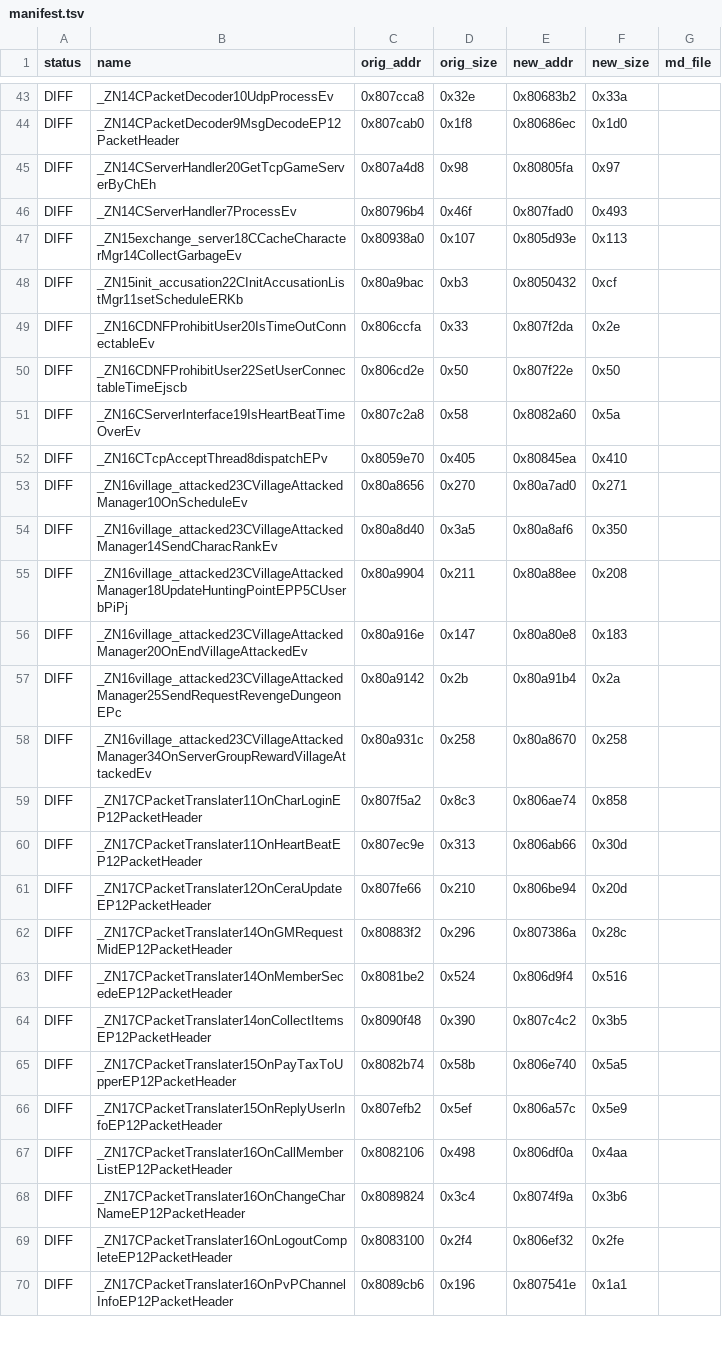
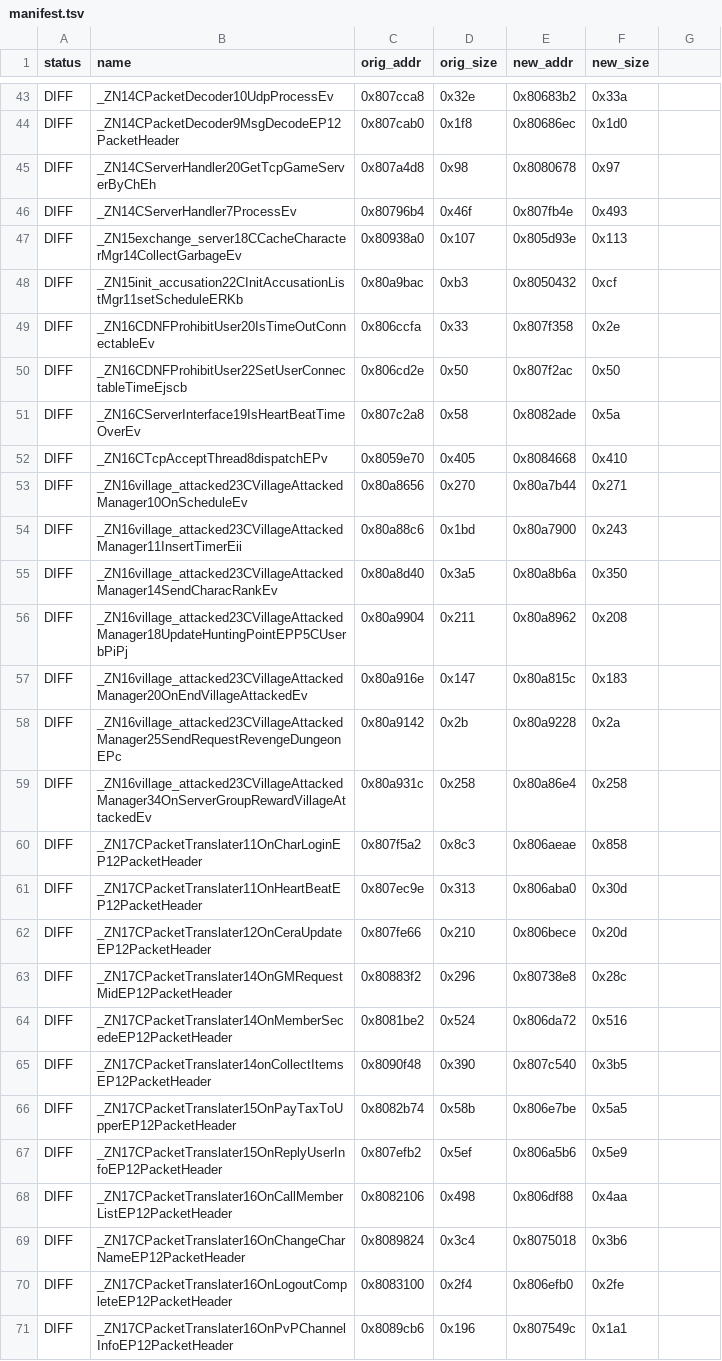
Before and after one commit to LoyieKing/dnf_workspace, a TSV file: dnf_decompile/function_reports/monitor/manifest.tsv, drawn as a sheet; only a part is shown, gaps mark what is left out; the diff covers the shown part only.

Commit message:
reports: 水位同步

```diff
--- a/dnf_decompile/function_reports/monitor/manifest.tsv
+++ b/dnf_decompile/function_reports/monitor/manifest.tsv
@@ -1 +1 @@
-status	name	orig_addr	orig_size	new_addr	new_size	md_file
+status	name	orig_addr	orig_size	new_addr	new_size
@@ -44,27 +44,28 @@ DIFF	_ZN14CPacketDecoder10UdpProcessEv	0x807cca8	0x32e	0x80683b2	0x33a
 DIFF	_ZN14CPacketDecoder9MsgDecodeEP12PacketHeader	0x807cab0	0x1f8	0x80686ec	0x1d0
-DIFF	_ZN14CServerHandler20GetTcpGameServerByChEh	0x807a4d8	0x98	0x80805fa	0x97
-DIFF	_ZN14CServerHandler7ProcessEv	0x80796b4	0x46f	0x807fad0	0x493
+DIFF	_ZN14CServerHandler20GetTcpGameServerByChEh	0x807a4d8	0x98	0x8080678	0x97
+DIFF	_ZN14CServerHandler7ProcessEv	0x80796b4	0x46f	0x807fb4e	0x493
 DIFF	_ZN15exchange_server18CCacheCharacterMgr14CollectGarbageEv	0x80938a0	0x107	0x805d93e	0x113
 DIFF	_ZN15init_accusation22CInitAccusationListMgr11setScheduleERKb	0x80a9bac	0xb3	0x8050432	0xcf
-DIFF	_ZN16CDNFProhibitUser20IsTimeOutConnectableEv	0x806ccfa	0x33	0x807f2da	0x2e
-DIFF	_ZN16CDNFProhibitUser22SetUserConnectableTimeEjscb	0x806cd2e	0x50	0x807f22e	0x50
-DIFF	_ZN16CServerInterface19IsHeartBeatTimeOverEv	0x807c2a8	0x58	0x8082a60	0x5a
-DIFF	_ZN16CTcpAcceptThread8dispatchEPv	0x8059e70	0x405	0x80845ea	0x410
-DIFF	_ZN16village_attacked23CVillageAttackedManager10OnScheduleEv	0x80a8656	0x270	0x80a7ad0	0x271
-DIFF	_ZN16village_attacked23CVillageAttackedManager14SendCharacRankEv	0x80a8d40	0x3a5	0x80a8af6	0x350
-DIFF	_ZN16village_attacked23CVillageAttackedManager18UpdateHuntingPointEPP5CUserbPiPj	0x80a9904	0x211	0x80a88ee	0x208
-DIFF	_ZN16village_attacked23CVillageAttackedManager20OnEndVillageAttackedEv	0x80a916e	0x147	0x80a80e8	0x183
-DIFF	_ZN16village_attacked23CVillageAttackedManager25SendRequestRevengeDungeonEPc	0x80a9142	0x2b	0x80a91b4	0x2a
-DIFF	_ZN16village_attacked23CVillageAttackedManager34OnServerGroupRewardVillageAttackedEv	0x80a931c	0x258	0x80a8670	0x258
-DIFF	_ZN17CPacketTranslater11OnCharLoginEP12PacketHeader	0x807f5a2	0x8c3	0x806ae74	0x858
-DIFF	_ZN17CPacketTranslater11OnHeartBeatEP12PacketHeader	0x807ec9e	0x313	0x806ab66	0x30d
-DIFF	_ZN17CPacketTranslater12OnCeraUpdateEP12PacketHeader	0x807fe66	0x210	0x806be94	0x20d
-DIFF	_ZN17CPacketTranslater14OnGMRequestMidEP12PacketHeader	0x80883f2	0x296	0x807386a	0x28c
-DIFF	_ZN17CPacketTranslater14OnMemberSecedeEP12PacketHeader	0x8081be2	0x524	0x806d9f4	0x516
-DIFF	_ZN17CPacketTranslater14onCollectItemsEP12PacketHeader	0x8090f48	0x390	0x807c4c2	0x3b5
-DIFF	_ZN17CPacketTranslater15OnPayTaxToUpperEP12PacketHeader	0x8082b74	0x58b	0x806e740	0x5a5
-DIFF	_ZN17CPacketTranslater15OnReplyUserInfoEP12PacketHeader	0x807efb2	0x5ef	0x806a57c	0x5e9
-DIFF	_ZN17CPacketTranslater16OnCallMemberListEP12PacketHeader	0x8082106	0x498	0x806df0a	0x4aa
-DIFF	_ZN17CPacketTranslater16OnChangeCharNameEP12PacketHeader	0x8089824	0x3c4	0x8074f9a	0x3b6
-DIFF	_ZN17CPacketTranslater16OnLogoutCompleteEP12PacketHeader	0x8083100	0x2f4	0x806ef32	0x2fe
-DIFF	_ZN17CPacketTranslater16OnPvPChannelInfoEP12PacketHeader	0x8089cb6	0x196	0x807541e	0x1a1
+DIFF	_ZN16CDNFProhibitUser20IsTimeOutConnectableEv	0x806ccfa	0x33	0x807f358	0x2e
+DIFF	_ZN16CDNFProhibitUser22SetUserConnectableTimeEjscb	0x806cd2e	0x50	0x807f2ac	0x50
+DIFF	_ZN16CServerInterface19IsHeartBeatTimeOverEv	0x807c2a8	0x58	0x8082ade	0x5a
+DIFF	_ZN16CTcpAcceptThread8dispatchEPv	0x8059e70	0x405	0x8084668	0x410
+DIFF	_ZN16village_attacked23CVillageAttackedManager10OnScheduleEv	0x80a8656	0x270	0x80a7b44	0x271
+DIFF	_ZN16village_attacked23CVillageAttackedManager11InsertTimerEii	0x80a88c6	0x1bd	0x80a7900	0x243
+DIFF	_ZN16village_attacked23CVillageAttackedManager14SendCharacRankEv	0x80a8d40	0x3a5	0x80a8b6a	0x350
+DIFF	_ZN16village_attacked23CVillageAttackedManager18UpdateHuntingPointEPP5CUserbPiPj	0x80a9904	0x211	0x80a8962	0x208
+DIFF	_ZN16village_attacked23CVillageAttackedManager20OnEndVillageAttackedEv	0x80a916e	0x147	0x80a815c	0x183
+DIFF	_ZN16village_attacked23CVillageAttackedManager25SendRequestRevengeDungeonEPc	0x80a9142	0x2b	0x80a9228	0x2a
+DIFF	_ZN16village_attacked23CVillageAttackedManager34OnServerGroupRewardVillageAttackedEv	0x80a931c	0x258	0x80a86e4	0x258
+DIFF	_ZN17CPacketTranslater11OnCharLoginEP12PacketHeader	0x807f5a2	0x8c3	0x806aeae	0x858
+DIFF	_ZN17CPacketTranslater11OnHeartBeatEP12PacketHeader	0x807ec9e	0x313	0x806aba0	0x30d
+DIFF	_ZN17CPacketTranslater12OnCeraUpdateEP12PacketHeader	0x807fe66	0x210	0x806bece	0x20d
+DIFF	_ZN17CPacketTranslater14OnGMRequestMidEP12PacketHeader	0x80883f2	0x296	0x80738e8	0x28c
+DIFF	_ZN17CPacketTranslater14OnMemberSecedeEP12PacketHeader	0x8081be2	0x524	0x806da72	0x516
+DIFF	_ZN17CPacketTranslater14onCollectItemsEP12PacketHeader	0x8090f48	0x390	0x807c540	0x3b5
+DIFF	_ZN17CPacketTranslater15OnPayTaxToUpperEP12PacketHeader	0x8082b74	0x58b	0x806e7be	0x5a5
+DIFF	_ZN17CPacketTranslater15OnReplyUserInfoEP12PacketHeader	0x807efb2	0x5ef	0x806a5b6	0x5e9
+DIFF	_ZN17CPacketTranslater16OnCallMemberListEP12PacketHeader	0x8082106	0x498	0x806df88	0x4aa
+DIFF	_ZN17CPacketTranslater16OnChangeCharNameEP12PacketHeader	0x8089824	0x3c4	0x8075018	0x3b6
+DIFF	_ZN17CPacketTranslater16OnLogoutCompleteEP12PacketHeader	0x8083100	0x2f4	0x806efb0	0x2fe
+DIFF	_ZN17CPacketTranslater16OnPvPChannelInfoEP12PacketHeader	0x8089cb6	0x196	0x807549c	0x1a1
```
Also changed, not shown: 1 removed row and 96 edited cells elsewhere in this file, 1 other file.
